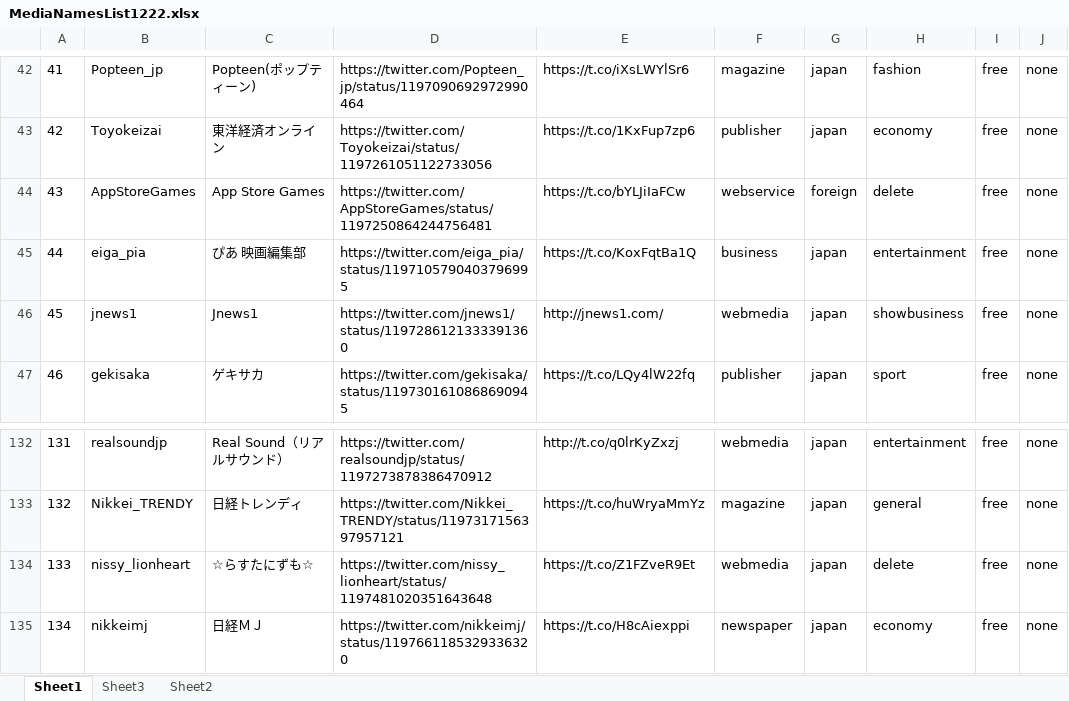
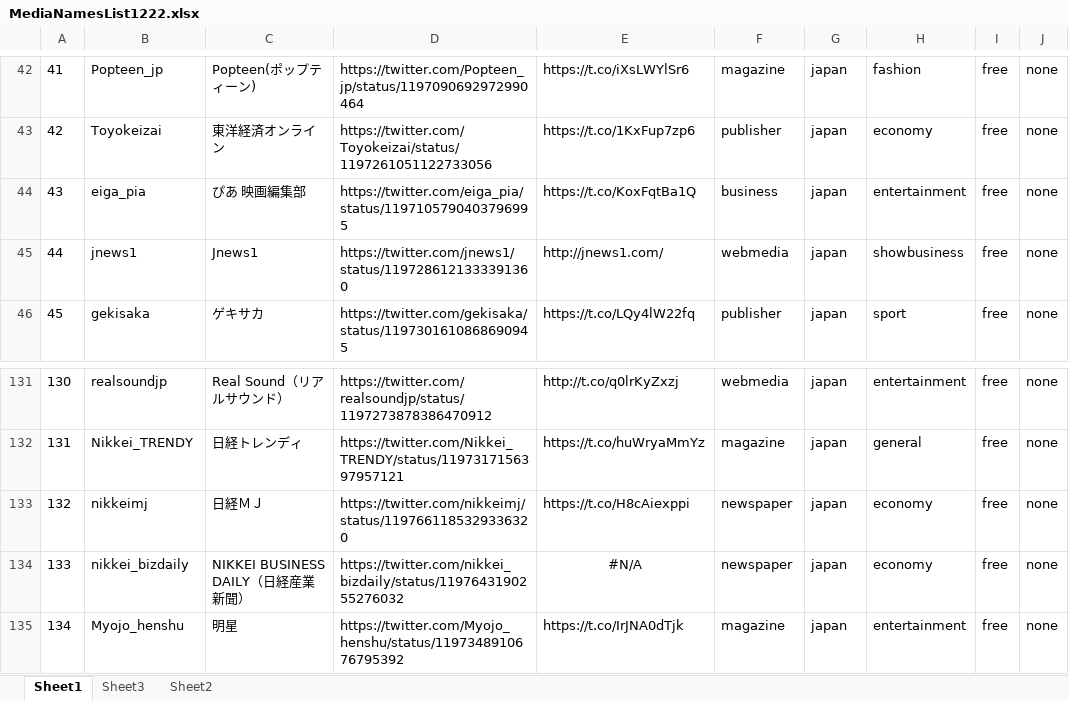
Before and after one commit to dotmark-g/Twitter-MediaAccount-Research, an Excel workbook: MediaNamesList1222.xlsx, sheet Sheet1, drawn as a sheet; only a part is shown, gaps mark what is left out; the shorter side is filled out with more unchanged rows; values as stored, in another font and other column widths than the file's, no borders; removed rows and columns are numbered as before the commit, all else as after; the diff names each change by its address in the sheet, - before the commit and + after, or states it on an @@ line.

Commit message:
Add files via upload

```diff
--- a/MediaNamesList1222.xlsx (sheet Sheet1)
+++ b/MediaNamesList1222.xlsx (sheet Sheet1)
-row 44: 43 | AppStoreGames | App Store Games | https://twitter.com/AppStoreGames/status/1197250864244756481 | https://t.co/bYLJiIaFCw | webservice | foreign | delete | free | none
@@ column A renumbered from row 44 down @@
-row 134: 133 | nissy_lionheart | ☆らすたにずも☆ | https://twitter.com/nissy_lionheart/status/1197481020351643648 | https://t.co/Z1FZveR9Et | webmedia | japan | delete | free | none
```
